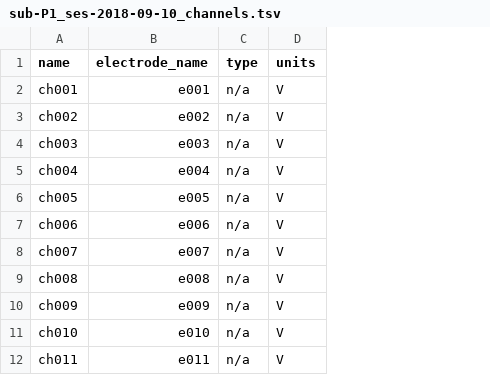
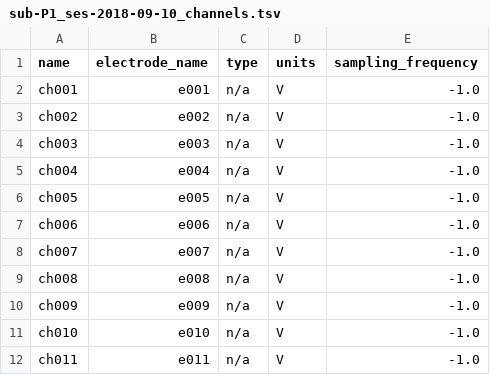
Before and after one commit to bids-dandisets/000147, a TSV file: sub-P1/ses-2018-09-10/ecephys/sub-P1_ses-2018-09-10_channels.tsv, drawn as a sheet; only a part is shown; the diff names each change by its address in the sheet, - before the commit and + after, or states it on an @@ line.

```diff
--- a/sub-P1/ses-2018-09-10/ecephys/sub-P1_ses-2018-09-10_channels.tsv
+++ b/sub-P1/ses-2018-09-10/ecephys/sub-P1_ses-2018-09-10_channels.tsv
+column E (sampling_frequency), rows 2-12: all -1.0
```
Also changed, not shown: sub-P1/ses-2018-09-17a/ecephys/sub-P1_ses-2018-09-17a_channels.tsv, sub-P1/ses-2018-09-17b/ecephys/sub-P1_ses-2018-09-17b_channels.tsv, 55 other files.
